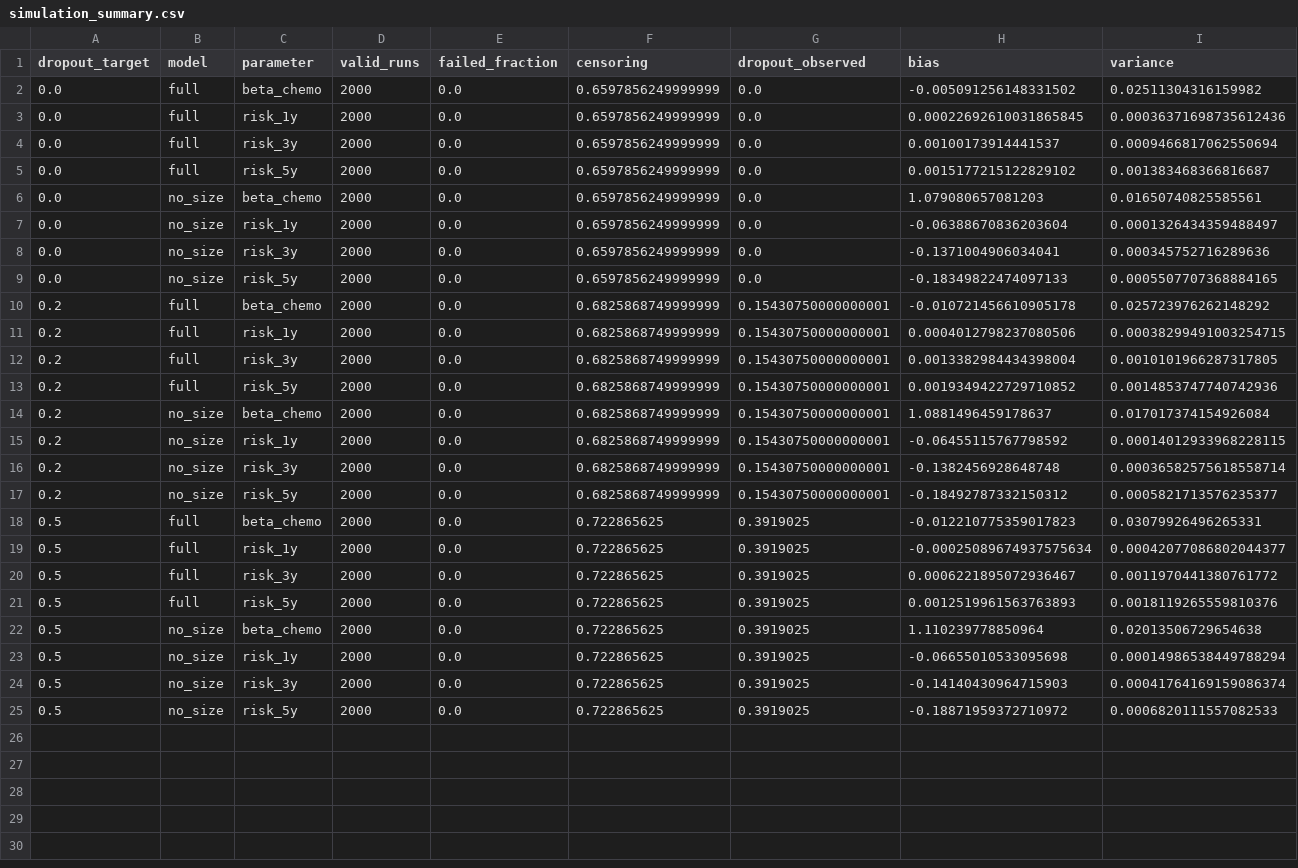
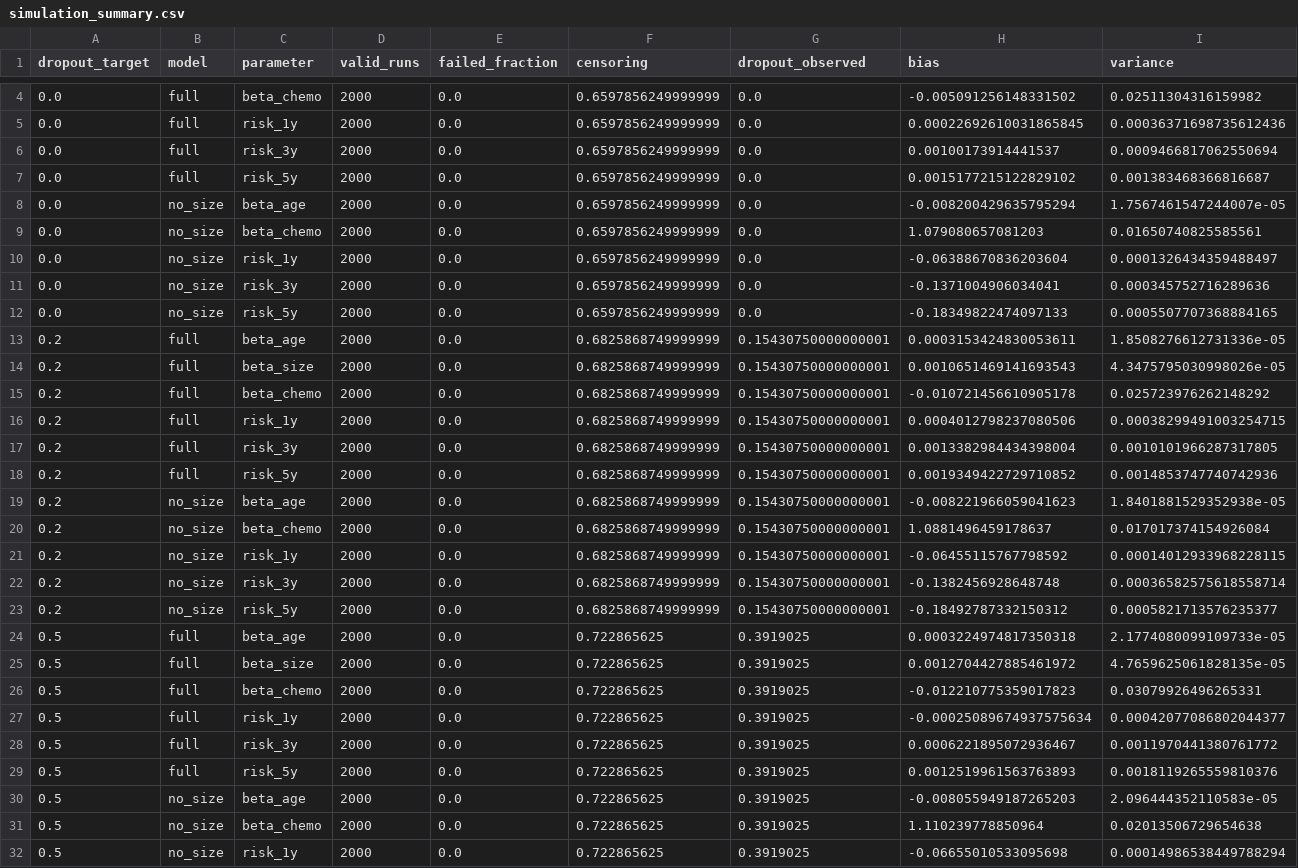
Before and after one commit to wojo501/survival_analysis_tue_2026, a CSV file: assignment_2/data/simulation_summary.csv, drawn as a sheet; only a part is shown, gaps mark what is left out; the shorter side is filled out with more unchanged rows; rows hold the shown columns only; the diff covers the shown part only; the diff names each change by its address in the sheet, - before the commit and + after, or states it on an @@ line.

```diff
--- a/assignment_2/data/simulation_summary.csv
+++ b/assignment_2/data/simulation_summary.csv
+row 8: 0.0 | no_size | beta_age | 2000 | 0.0 | 0.6597856249999999 | 0.0 | -0.008200429635795294 | 1.7567461547244007e-05
+row 13: 0.2 | full | beta_age | 2000 | 0.0 | 0.6825868749999999 | 0.15430750000000001 | 0.0003153424830053611 | 1.8508276612731336e-05
+row 14: 0.2 | full | beta_size | 2000 | 0.0 | 0.6825868749999999 | 0.15430750000000001 | 0.0010651469141693543 | 4.3475795030998026e-05
+row 19: 0.2 | no_size | beta_age | 2000 | 0.0 | 0.6825868749999999 | 0.15430750000000001 | -0.008221966059041623 | 1.8401881529352938e-05
+row 24: 0.5 | full | beta_age | 2000 | 0.0 | 0.722865625 | 0.3919025 | 0.0003224974817350318 | 2.1774080099109733e-05
+row 25: 0.5 | full | beta_size | 2000 | 0.0 | 0.722865625 | 0.3919025 | 0.0012704427885461972 | 4.7659625061828135e-05
+row 30: 0.5 | no_size | beta_age | 2000 | 0.0 | 0.722865625 | 0.3919025 | -0.008055949187265203 | 2.096444352110583e-05
```
Also changed, not shown: 2 added rows elsewhere in this file, 9 other files.
